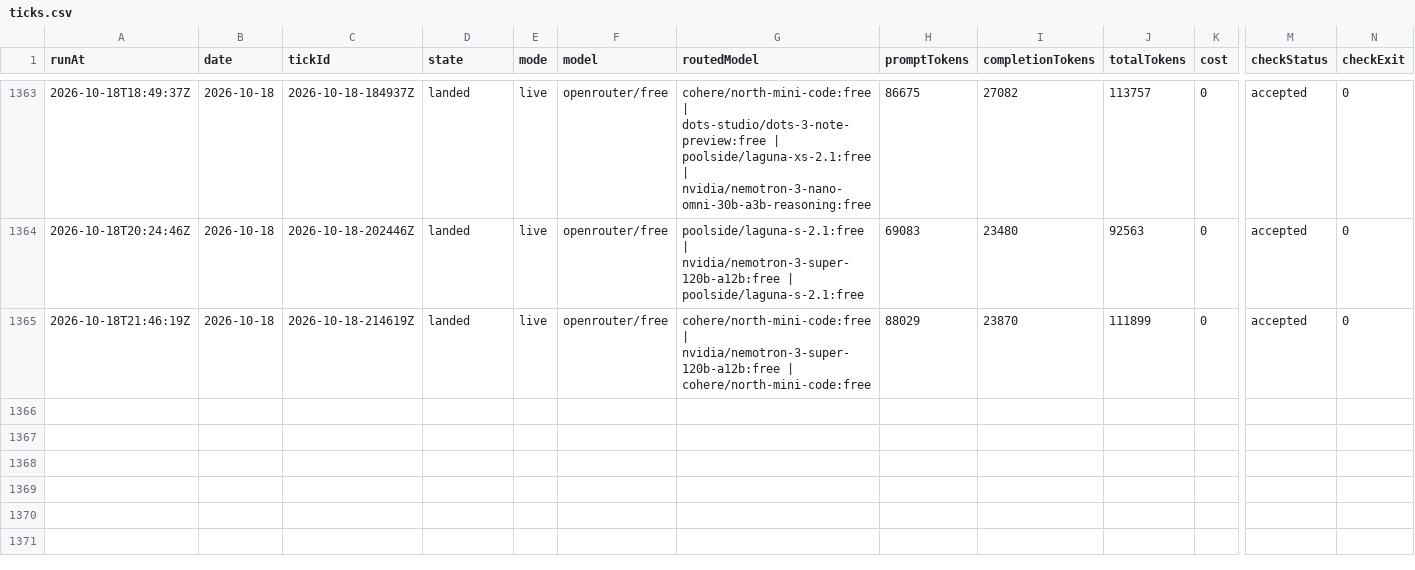
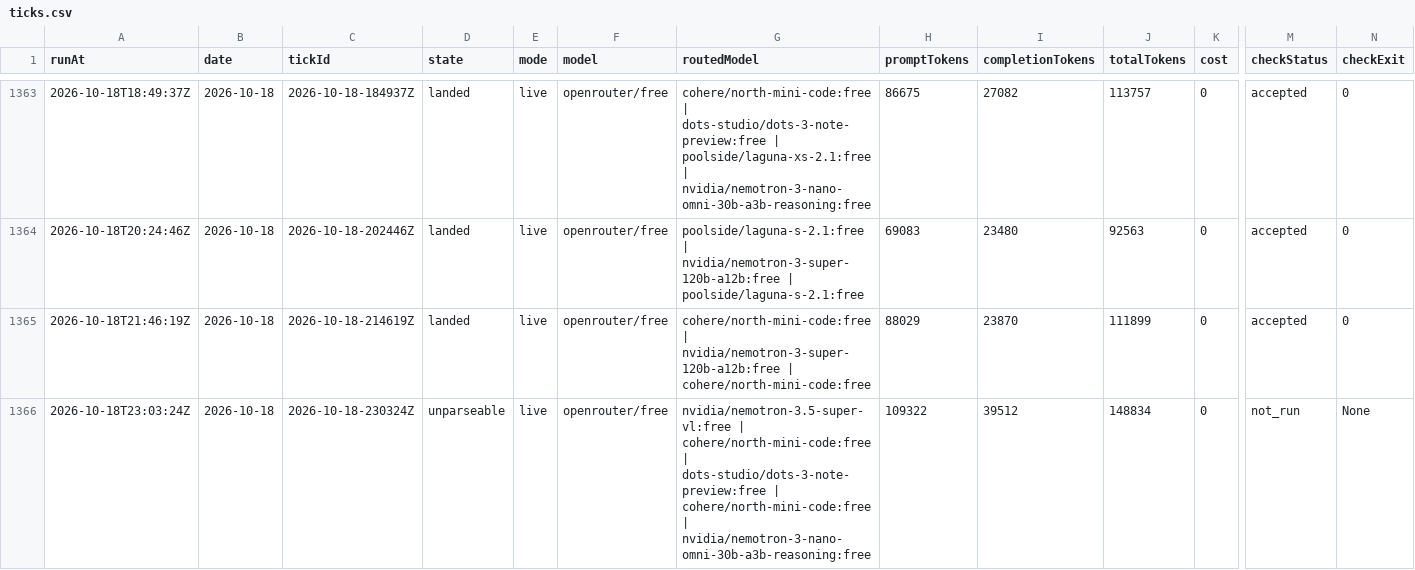
Before and after one commit to s04/momento, a CSV file: data/gold/ticks.csv, drawn as a sheet; only a part is shown, gaps mark what is left out; rows hold the shown columns only; the diff names each change by its address in the sheet, - before the commit and + after, or states it on an @@ line.

```diff
--- a/data/gold/ticks.csv
+++ b/data/gold/ticks.csv
+row 1366: 2026-10-18T23:03:24Z | 2026-10-18 | 2026-10-18-230324Z | unparseable | live | openrouter/free | nvidia/nemotron-3.5-super-vl:free | cohere/north-mini-code:free | dots-studio/dots-3-note-preview:free | cohere/north-mini-code:free | nvidia/nemotron-3-nano-omni-30b-a3b-reasoning:free | 109322 | 39512 | 148834 | 0 | not_run | None
```
Also changed, not shown: 5 other files.
